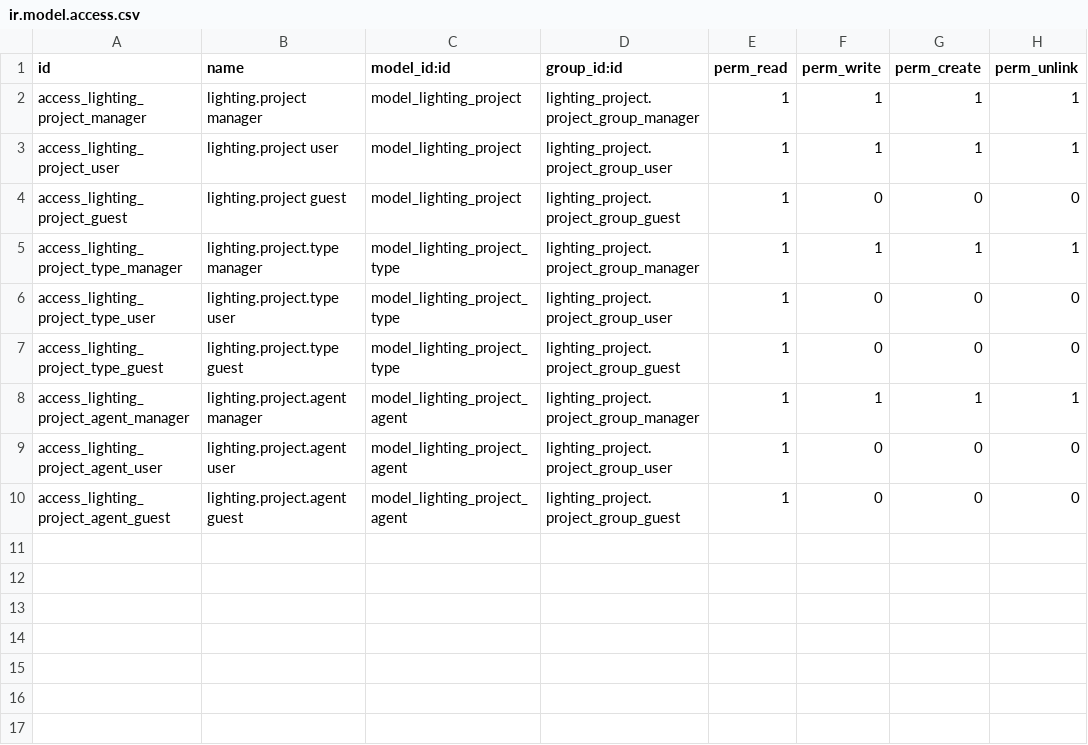
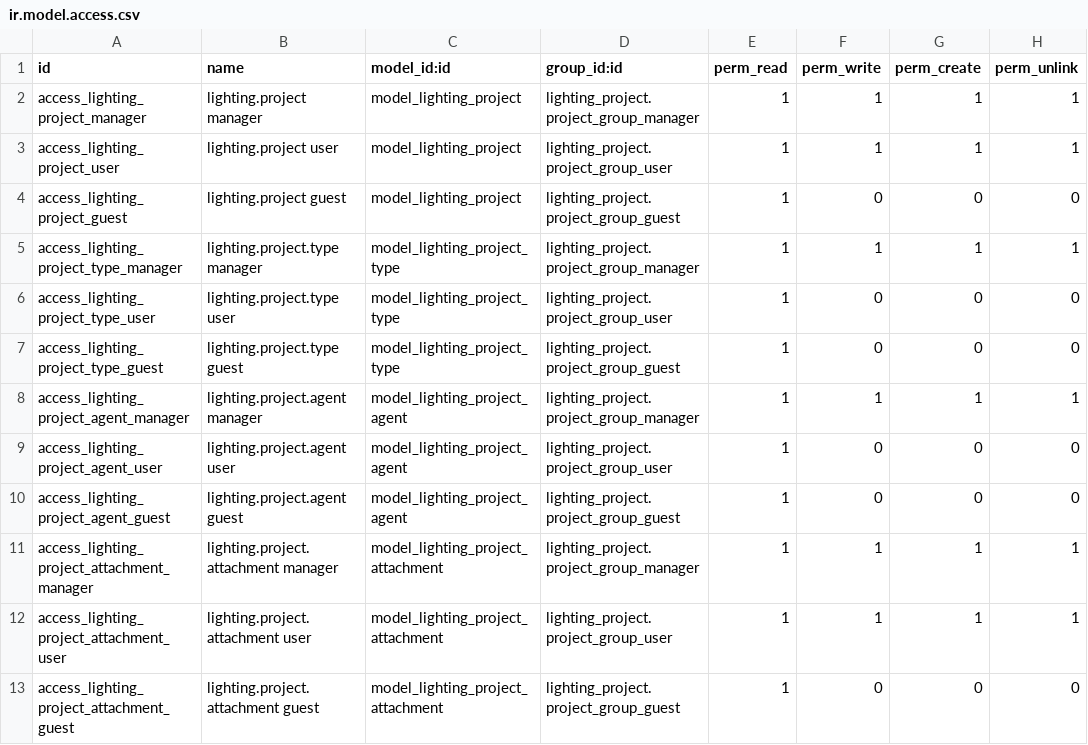
Before and after one commit to nuobit/lighting-vertical, a CSV file: lighting_project/security/ir.model.access.csv, drawn as a sheet; the diff names each change by its address in the sheet, - before the commit and + after, or states it on an @@ line.

Commit message:
[IMP] lighting_project: add atachments

```diff
--- a/lighting_project/security/ir.model.access.csv
+++ b/lighting_project/security/ir.model.access.csv
+row 11: access_lighting_project_attachment_manager | lighting.project.attachment manager | model_lighting_project_attachment | lighting_project.project_group_manager | 1 | 1 | 1 | 1
+row 12: access_lighting_project_attachment_user | lighting.project.attachment user | model_lighting_project_attachment | lighting_project.project_group_user | 1 | 1 | 1 | 1
+row 13: access_lighting_project_attachment_guest | lighting.project.attachment guest | model_lighting_project_attachment | lighting_project.project_group_guest | 1 | 0 | 0 | 0
```
Also changed, not shown: 7 other files.
